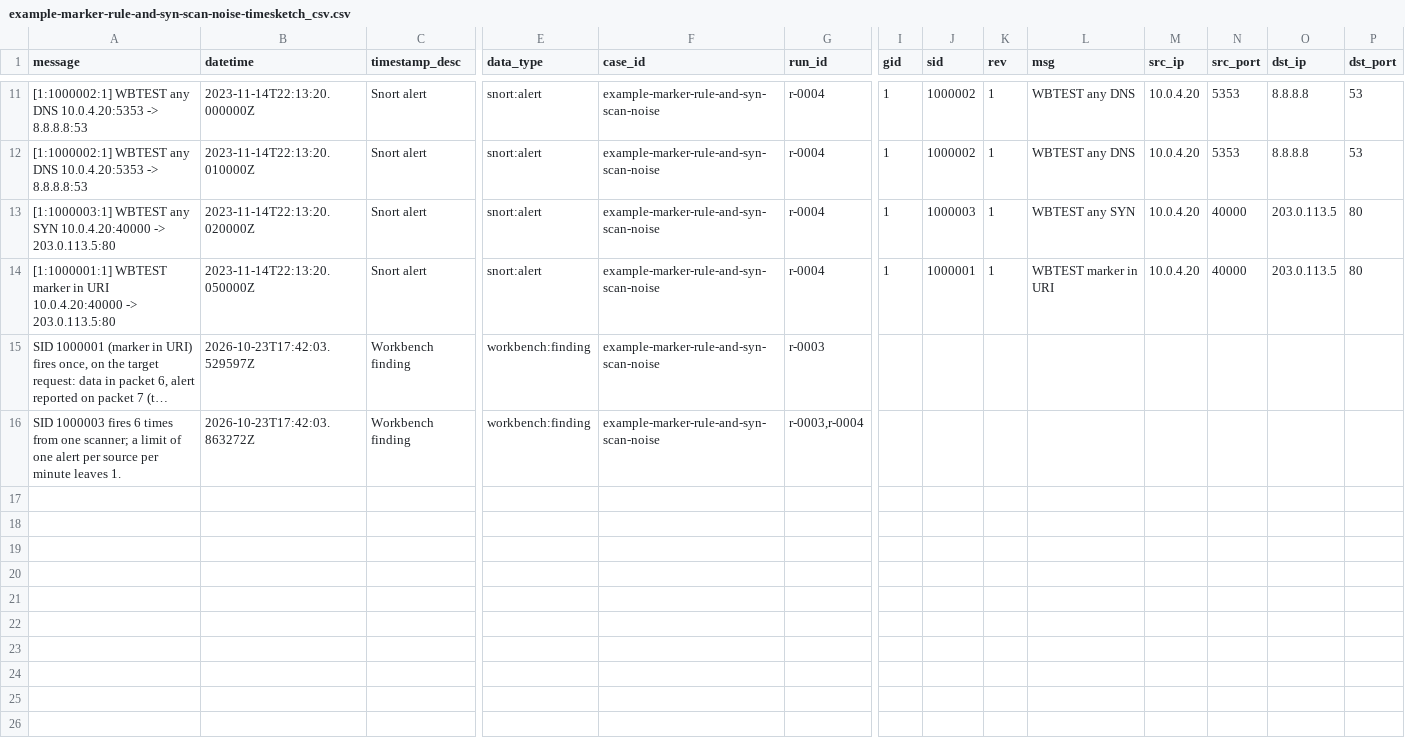
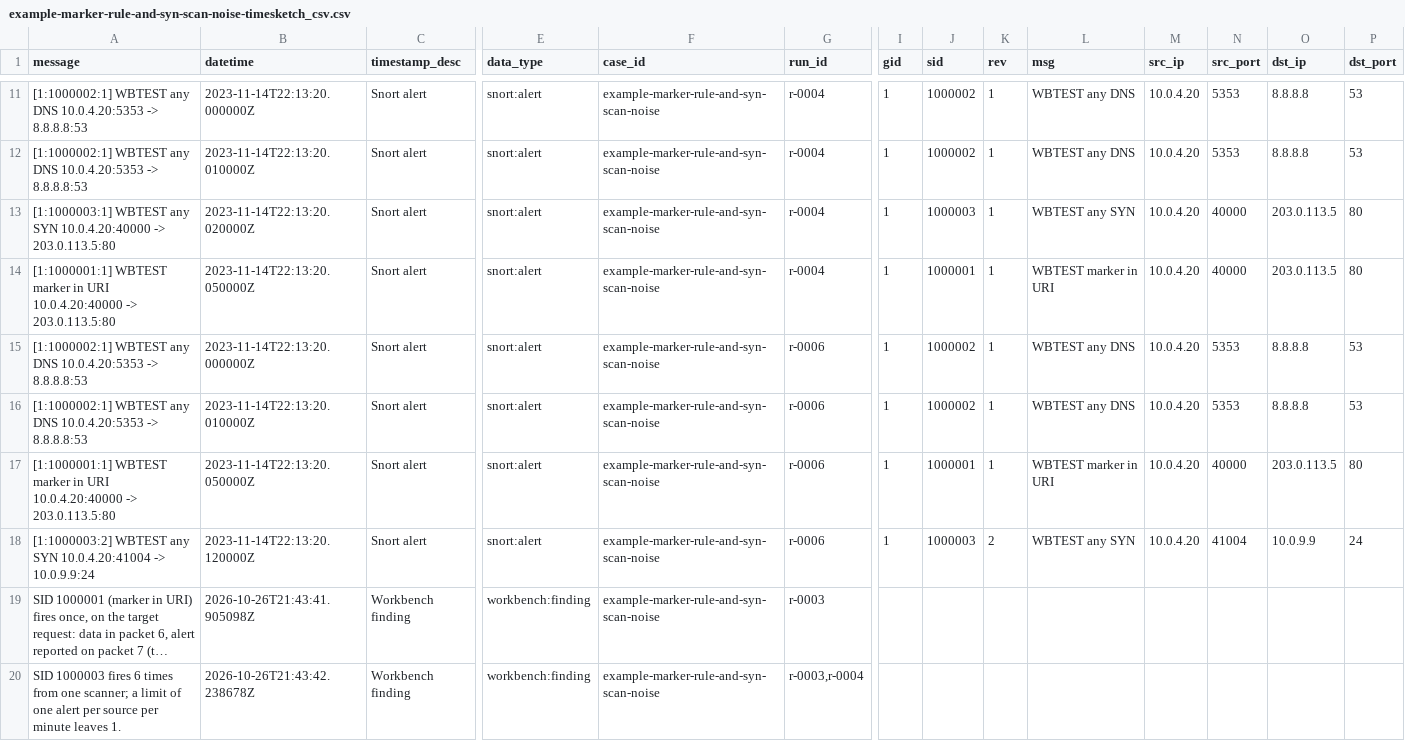
Before and after one commit to andrewbrooks/detection-workbench, a CSV file: docs/examples/case/example-marker-rule-and-syn-scan-noise/exports/example-marker-rule-and-syn-scan-noise-timesketch_csv.csv, drawn as a sheet; only a part is shown, gaps mark what is left out; long unchanged cells end in …; addresses are those after the commit; rows hold the shown columns only; the diff names each change by its address in the sheet, - before the commit and + after, or states it on an @@ line.

Commit message:
Add decision review, accept/reject, and tuning export

```diff
--- a/docs/examples/case/example-marker-rule-and-syn-scan-noise/exports/example-marker-rule-and-syn-scan-noise-timesketch_csv.csv
+++ b/docs/examples/case/example-marker-rule-and-syn-scan-noise/exports/example-marker-rule-and-syn-scan-noise-timesketch_csv.csv
+row 15: [1:1000002:1] WBTEST any DNS 10.0.4.20:5353 -> 8.8.8.8:53 | 2023-11-14T22:13:20.000000Z | Snort alert | snort:alert | example-marker-rule-and-syn-scan-noise | r-0006 | 1 | 1000002 | 1 | WBTEST any DNS | 10.0.4.20 | 5353 | 8.8.8.8 | 53
+row 16: [1:1000002:1] WBTEST any DNS 10.0.4.20:5353 -> 8.8.8.8:53 | 2023-11-14T22:13:20.010000Z | Snort alert | snort:alert | example-marker-rule-and-syn-scan-noise | r-0006 | 1 | 1000002 | 1 | WBTEST any DNS | 10.0.4.20 | 5353 | 8.8.8.8 | 53
+row 17: [1:1000001:1] WBTEST marker in URI 10.0.4.20:40000 -> 203.0.113.5:80 | 2023-11-14T22:13:20.050000Z | Snort alert | snort:alert | example-marker-rule-and-syn-scan-noise | r-0006 | 1 | 1000001 | 1 | WBTEST marker in URI | 10.0.4.20 | 40000 | 203.0.113.5 | 80
+row 18: [1:1000003:2] WBTEST any SYN 10.0.4.20:41004 -> 10.0.9.9:24 | 2023-11-14T22:13:20.120000Z | Snort alert | snort:alert | example-marker-rule-and-syn-scan-noise | r-0006 | 1 | 1000003 | 2 | WBTEST any SYN | 10.0.4.20 | 41004 | 10.0.9.9 | 24
-B19 (datetime): 2026-10-23T17:42:03.529597Z
+B19 (datetime): 2026-10-26T21:43:41.905098Z
-B20 (datetime): 2026-10-23T17:42:03.863272Z
+B20 (datetime): 2026-10-26T21:43:42.238678Z
```
Also changed, not shown: 46 other files.
